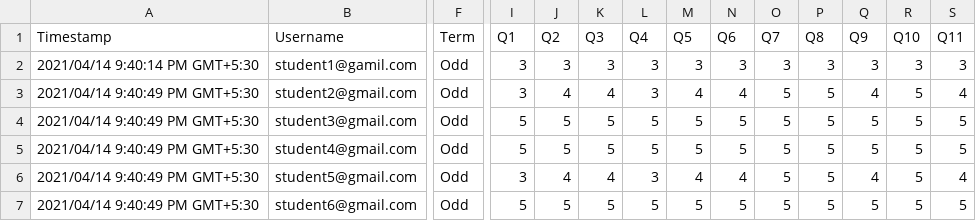
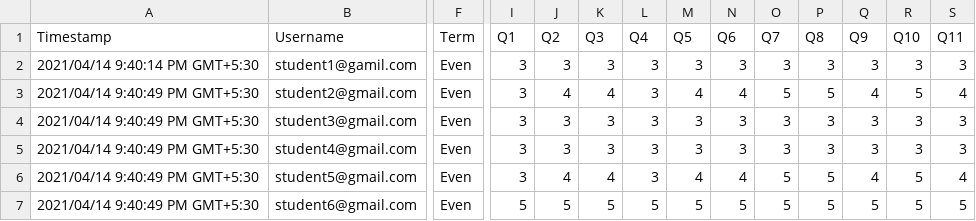
Before and after one commit to ChaitanyaCodes/cm-project, a CSV file: client/public/uploads/aca.csv, drawn as a sheet; only a part is shown, gaps mark what is left out; the diff covers the shown part only; the diff names each change by its address in the sheet, - before the commit and + after, or states it on an @@ line.

```diff
--- a/client/public/uploads/aca.csv
+++ b/client/public/uploads/aca.csv
-F2:F7 (Term): Odd
+F2:F7 (Term): Even
-I4:I5 (Q1): 5
+I4:I5 (Q1): 3
-J4:J5 (Q2): 5
+J4:J5 (Q2): 3
-K4:K5 (Q3): 5
+K4:K5 (Q3): 3
-L4:L5 (Q4): 5
+L4:L5 (Q4): 3
-M4:M5 (Q5): 5
+M4:M5 (Q5): 3
-N4:N5 (Q6): 5
+N4:N5 (Q6): 3
-O4:O5 (Q7): 5
+O4:O5 (Q7): 3
-P4:P5 (Q8): 5
+P4:P5 (Q8): 3
-Q4:Q5 (Q9): 5
+Q4:Q5 (Q9): 3
-R4:R5 (Q10): 5
+R4:R5 (Q10): 3
-S4:S5 (Q11): 5
+S4:S5 (Q11): 3
```
Also changed, not shown: 2 edited cells elsewhere in this file, 1 other file.
